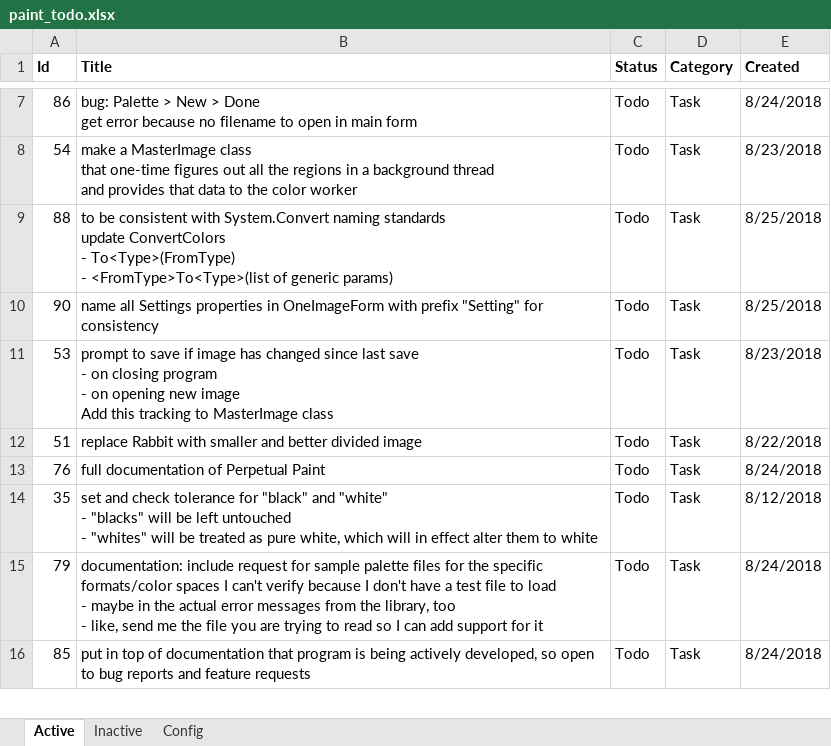
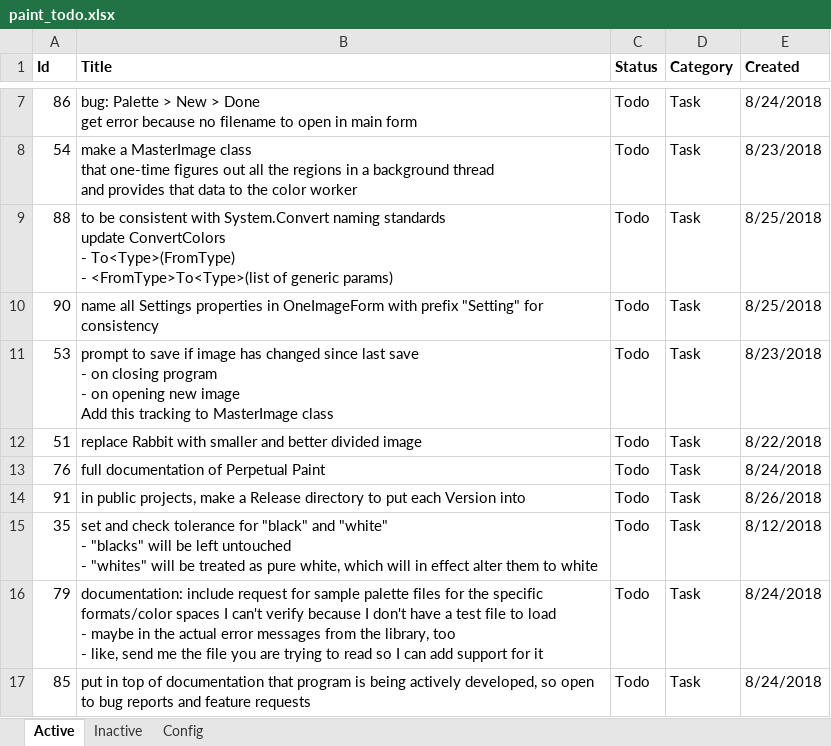
Before and after one commit to WithoutHaste/PerpetualPaint, an Excel workbook: paint_todo.xlsx, sheet Active, drawn as a sheet; only a part is shown, gaps mark what is left out; values as stored, in another font and other column widths than the file's, no borders; the diff names each change by its address in the sheet, - before the commit and + after, or states it on an @@ line.

```diff
--- a/paint_todo.xlsx (sheet Active)
+++ b/paint_todo.xlsx (sheet Active)
+row 14: 91 | in public projects, make a Release directory to put each Version into | Todo | Task | 8/26/2018
```
Also changed, not shown: sheet Config, 2 other files.
